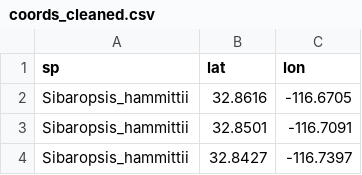
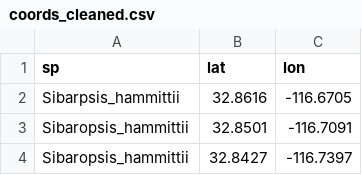
Before and after one commit to blanacker/brians_misc, a CSV file: coords_cleaned.csv, drawn as a sheet; only a part is shown.

Commit message:
Update coords_cleaned.csv

```diff
--- a/coords_cleaned.csv
+++ b/coords_cleaned.csv
@@ -1,3 +1,3 @@
 "sp","lat","lon"
-"Sibaropsis_hammittii","32.8616","-116.6705"
+"Sibarpsis_hammittii","32.8616","-116.6705"
 "Sibaropsis_hammittii","32.8501","-116.7091"
```
